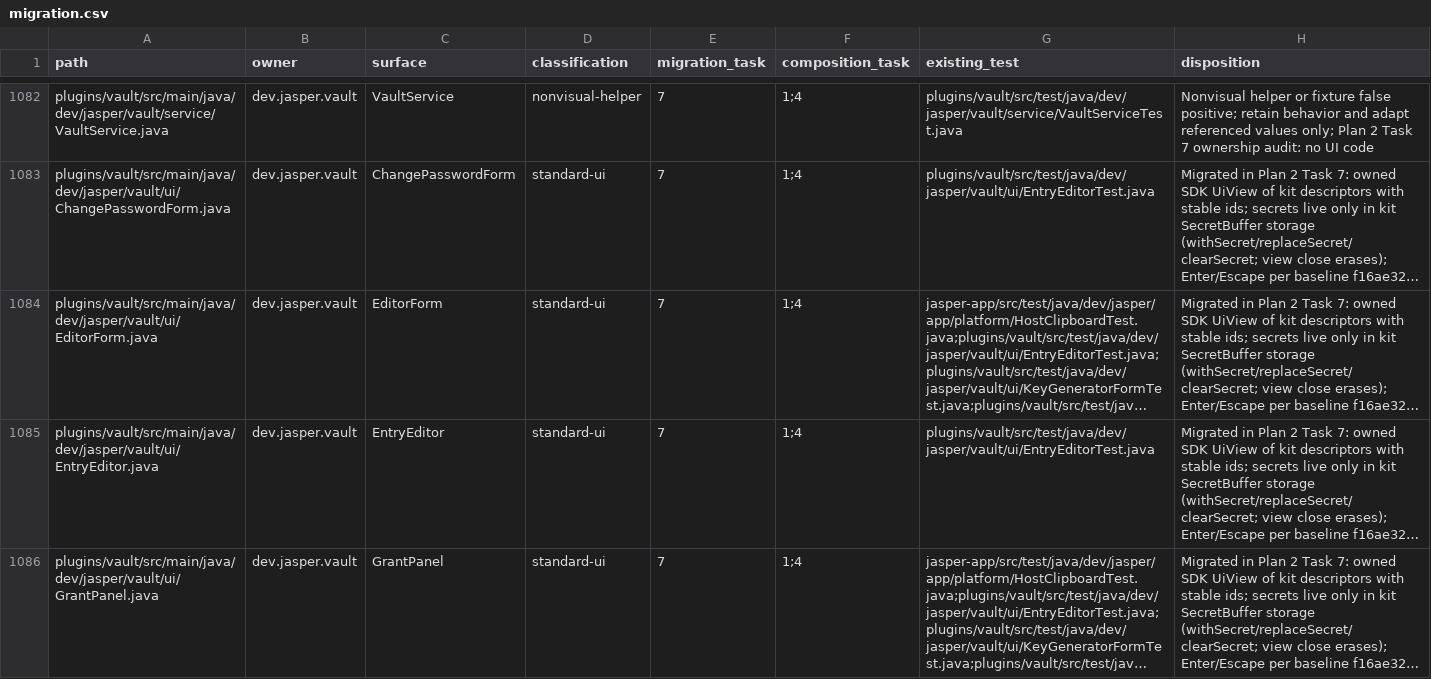
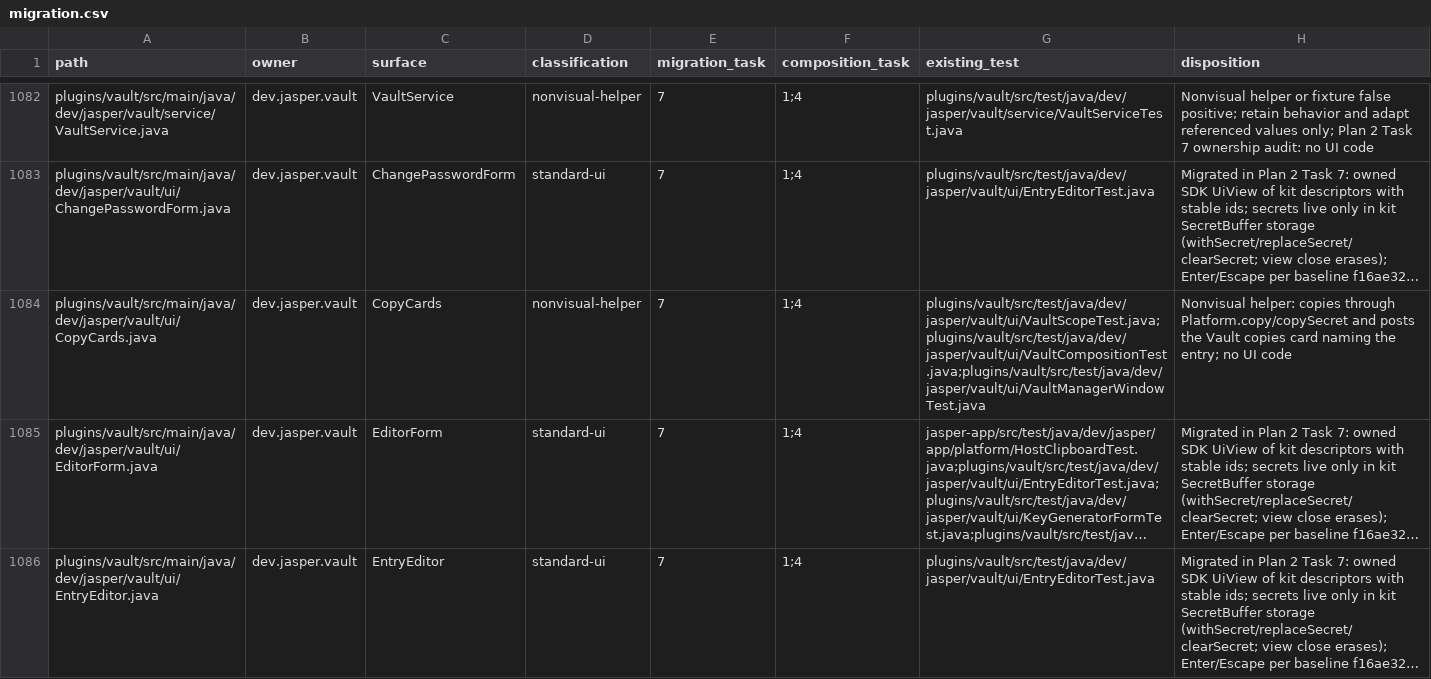
Before and after one commit to an0nn30/Jasper, a CSV file: docs/design/theme-engine/migration.csv, drawn as a sheet; only a part is shown, gaps mark what is left out; the shorter side is filled out with more unchanged rows; long unchanged cells end in …; the diff names each change by its address in the sheet, - before the commit and + after, or states it on an @@ line.

```diff
--- a/docs/design/theme-engine/migration.csv
+++ b/docs/design/theme-engine/migration.csv
+row 1084: plugins/vault/src/main/java/dev/jasper/vault/ui/CopyCards.java | dev.jasper.vault | CopyCards | nonvisual-helper | 7 | 1;4 | plugins/vault/src/test/java/dev/jasper/vault/ui/VaultScopeTest.java;plugins/vault/src/test/java/dev/jasper/vault/ui/VaultCompositionTest.java;plugins/vault/src/test/java/dev/jasper/vault/ui/VaultManagerWindowTest.java | Nonvisual helper: copies through Platform.copy/copySecret and posts the Vault copies card naming the entry; no UI code
```
Also changed, not shown: 10 other files.
